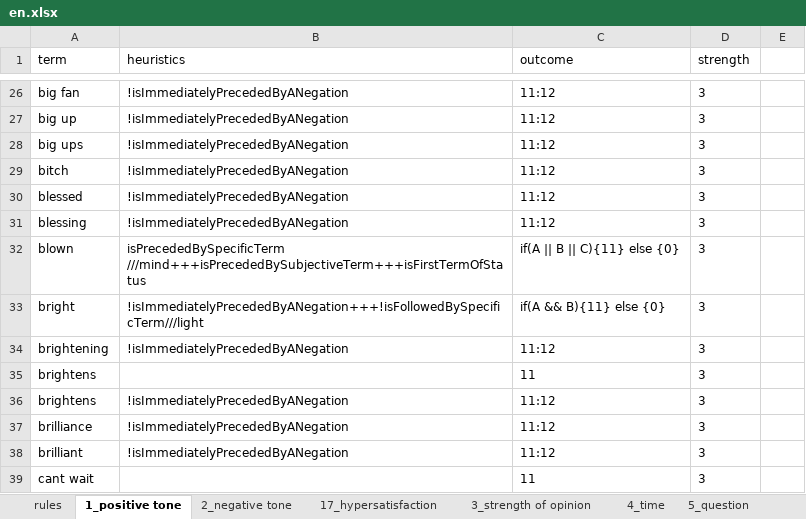
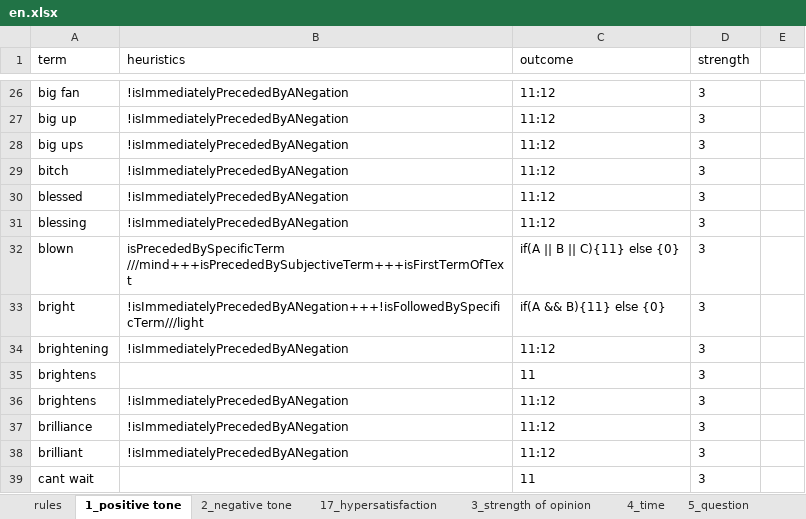
Before and after one commit to seinecle/umigon-heuristics, an Excel workbook: src/main/java/net/clementlevallois/umigon/heuristics/resources/en/en.xlsx, sheet 1_positive tone, drawn as a sheet; only a part is shown, gaps mark what is left out; values as stored, in another font and other column widths than the file's, no borders; the diff names each change by its address in the sheet, - before the commit and + after, or states it on an @@ line.

Commit message:
finished refactoring heuristics to single classes for each of them

```diff
--- a/src/main/java/net/clementlevallois/umigon/heuristics/resources/en/en.xlsx (sheet 1_positive tone)
+++ b/src/main/java/net/clementlevallois/umigon/heuristics/resources/en/en.xlsx (sheet 1_positive tone)
-B32 (heuristics): isPrecededBySpecificTerm ///mind+++isPrecededBySubjectiveTerm+++isFirstTermOfStatus
+B32 (heuristics): isPrecededBySpecificTerm ///mind+++isPrecededBySubjectiveTerm+++isFirstTermOfText
```
Also changed, not shown: sheet 5_question, sheet 7_call_to_action, sheet 4_time, sheet 9_commercial tone, sheet 2_negative tone, src/main/java/net/clementlevallois/umigon/heuristics/resources/fr/fr.xlsx, 36 other files.
